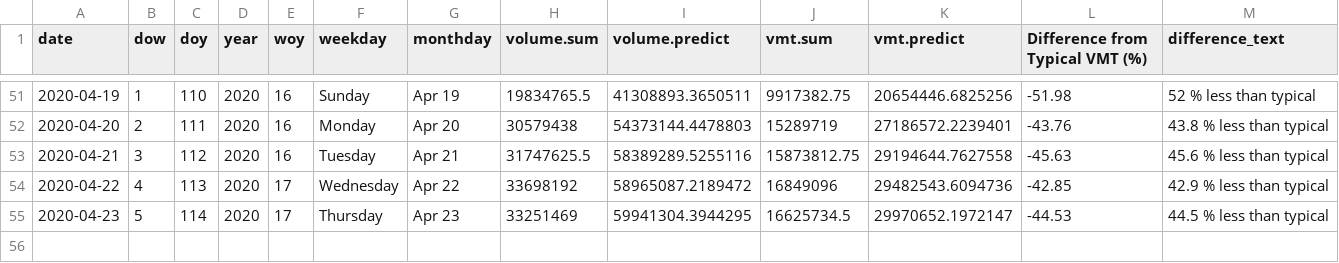
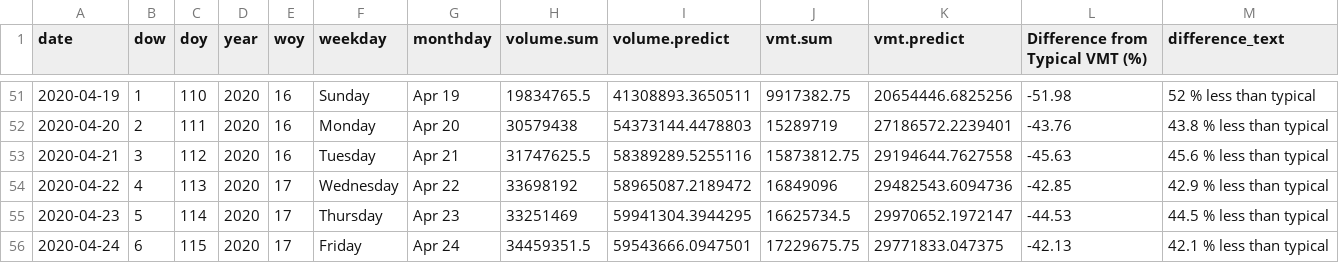
Before and after one commit to Metropolitan-Council/loop-sensor-trends, a CSV file: covid.traffic.trends/data-raw/pred-and-act-vol-region.csv, drawn as a sheet; only a part is shown, gaps mark what is left out; the diff names each change by its address in the sheet, - before the commit and + after, or states it on an @@ line.

Commit message:
data for 4-25

```diff
--- a/covid.traffic.trends/data-raw/pred-and-act-vol-region.csv
+++ b/covid.traffic.trends/data-raw/pred-and-act-vol-region.csv
+row 56: 2020-04-24 | 6 | 115 | 2020 | 17 | Friday | Apr 24 | 34459351.5 | 59543666.0947501 | 17229675.75 | 29771833.047375 | -42.13 | 42.1 % less than typical
```
Also changed, not shown: output/pred-and-act-vol-region.csv, 1 other file.
